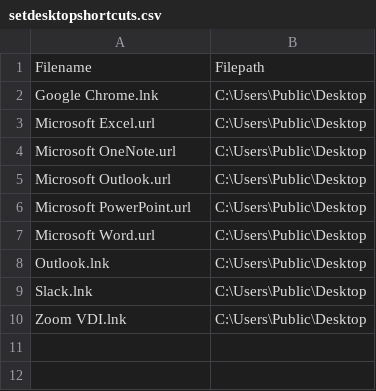
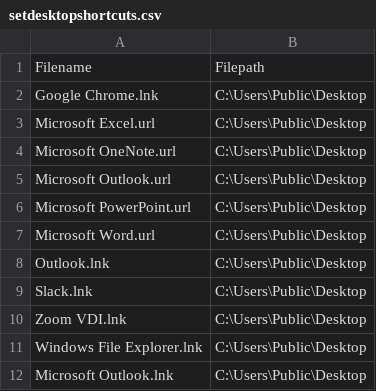
Before and after one commit to Josh-ArchDev/test, a CSV file: csvFiles/setdesktopshortcuts.csv, drawn as a sheet; the diff names each change by its address in the sheet, - before the commit and + after, or states it on an @@ line.

Commit message:
Updated to include Outlook and Windows File Explorer.

```diff
--- a/csvFiles/setdesktopshortcuts.csv
+++ b/csvFiles/setdesktopshortcuts.csv
+row 11: Windows File Explorer.lnk | C:\Users\Public\Desktop
+row 12: Microsoft Outlook.lnk | C:\Users\Public\Desktop
```
